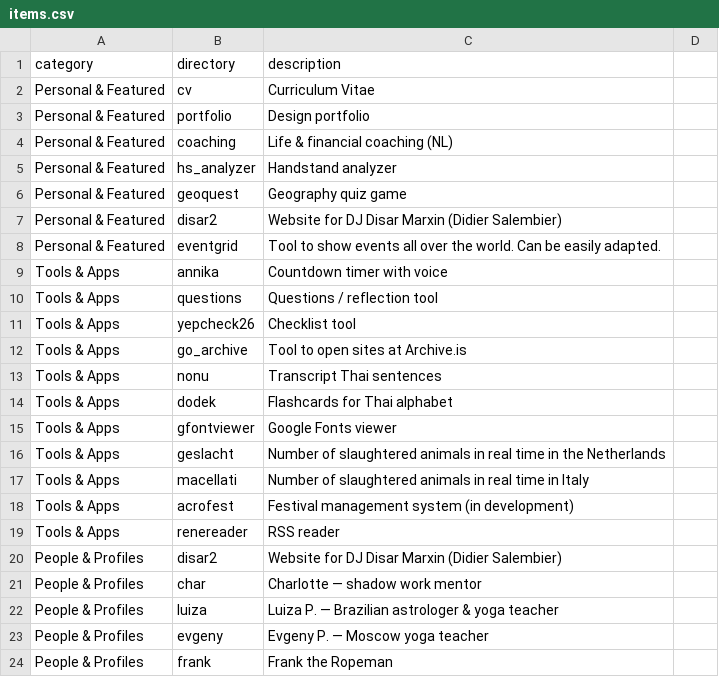
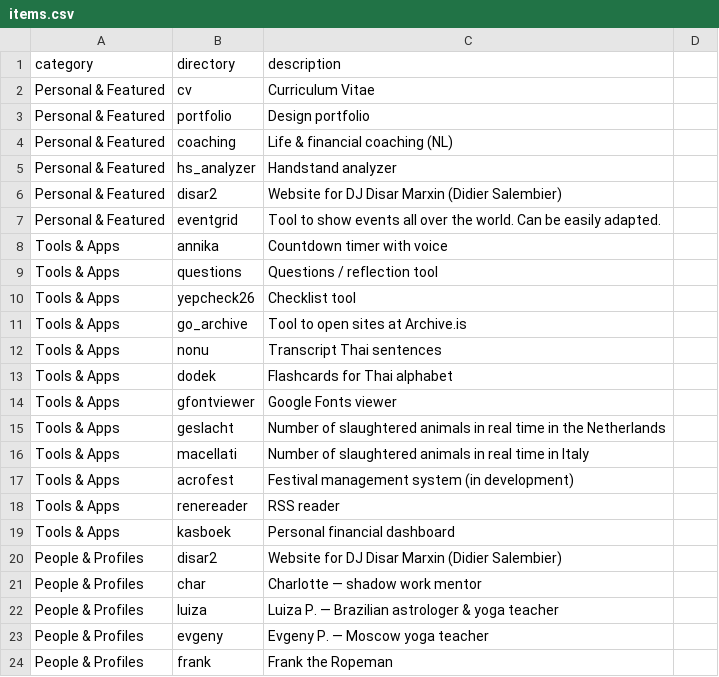
Before and after one commit to rcsmit/rcsmit.github.io, a CSV file: items.csv, drawn as a sheet; only a part is shown.

Commit message:
...

```diff
--- a/items.csv
+++ b/items.csv
@@ -5,3 +5,2 @@ Personal & Featured,coaching,Life & financial coaching (NL)
 Personal & Featured,hs_analyzer,Handstand analyzer
-Personal & Featured,geoquest,Geography quiz game
 Personal & Featured,disar2,Website for DJ Disar Marxin (Didier Salembier)
@@ -19,2 +18,3 @@ Tools & Apps,acrofest,Festival management system (in development)
 Tools & Apps,renereader,RSS reader
+Tools & Apps,kasboek,Personal financial dashboard
 People & Profiles,disar2,Website for DJ Disar Marxin (Didier Salembier)
```
